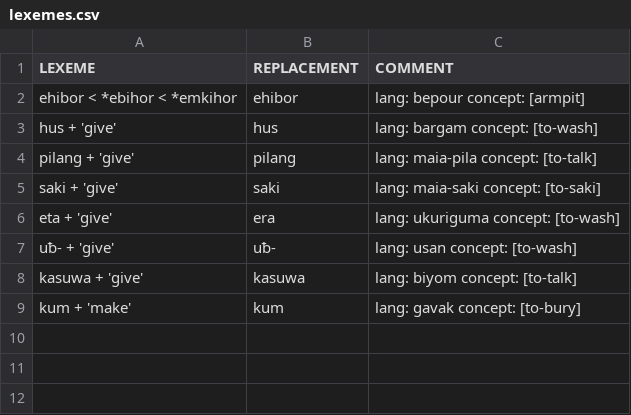
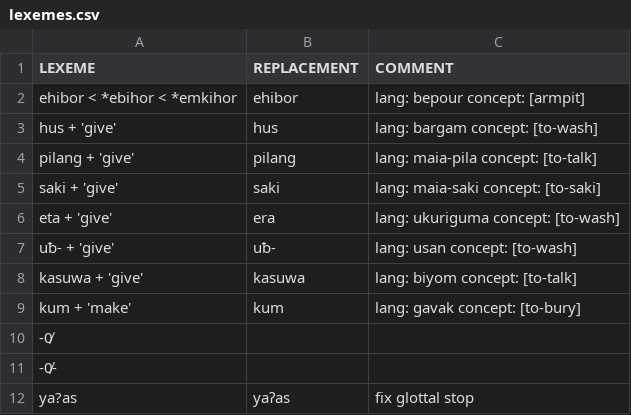
Before and after one commit to lexibank/zgraggenmadang, a CSV file: etc/lexemes.csv, drawn as a sheet; the diff names each change by its address in the sheet, - before the commit and + after, or states it on an @@ line.

```diff
--- a/etc/lexemes.csv
+++ b/etc/lexemes.csv
+row 10: -0̸
+row 11: -0̸-
+row 12: ya?as | yaʔas | fix glottal stop
```
Also changed, not shown: cldf/languages.csv, 9 other files.
